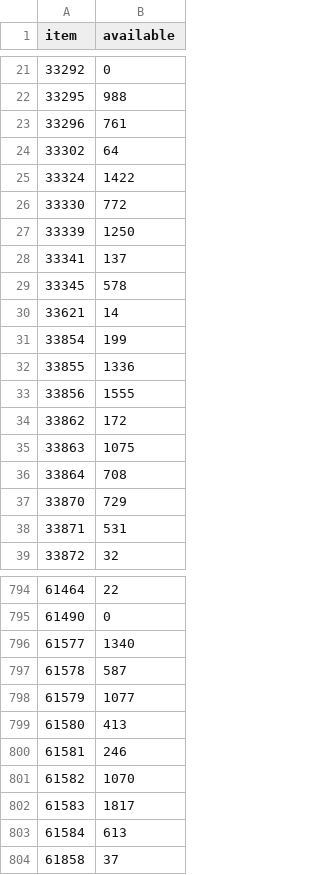
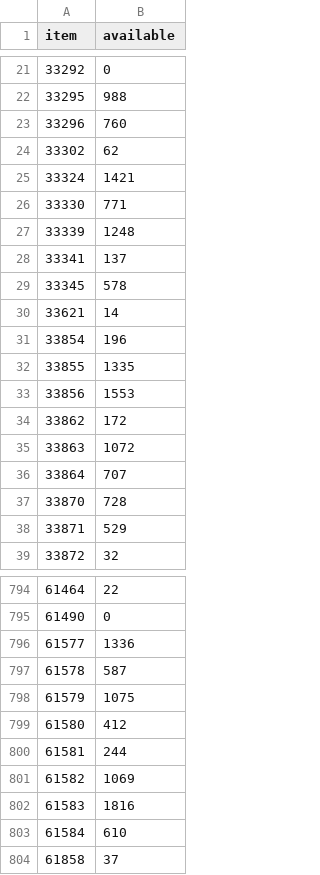
Before and after one commit to emretaspinar/LHMerinos, a CSV file: inventory.csv, drawn as a sheet; only a part is shown, gaps mark what is left out; the diff covers the shown part only.

```diff
--- a/inventory.csv
+++ b/inventory.csv
@@ -22,7 +22,7 @@ item,available
 33295,988
-33296,761
-33302,64
-33324,1422
-33330,772
-33339,1250
+33296,760
+33302,62
+33324,1421
+33330,771
+33339,1248
 33341,137
@@ -30,10 +30,10 @@ item,available
 33621,14
-33854,199
-33855,1336
-33856,1555
+33854,196
+33855,1335
+33856,1553
 33862,172
-33863,1075
-33864,708
-33870,729
-33871,531
+33863,1072
+33864,707
+33870,728
+33871,529
 33872,32
@@ -795,10 +795,10 @@ item,available
 61490,0
-61577,1340
+61577,1336
 61578,587
-61579,1077
-61580,413
-61581,246
-61582,1070
-61583,1817
-61584,613
+61579,1075
+61580,412
+61581,244
+61582,1069
+61583,1816
+61584,610
 61858,37
```
Also changed, not shown: 68 edited cells elsewhere in this file.
